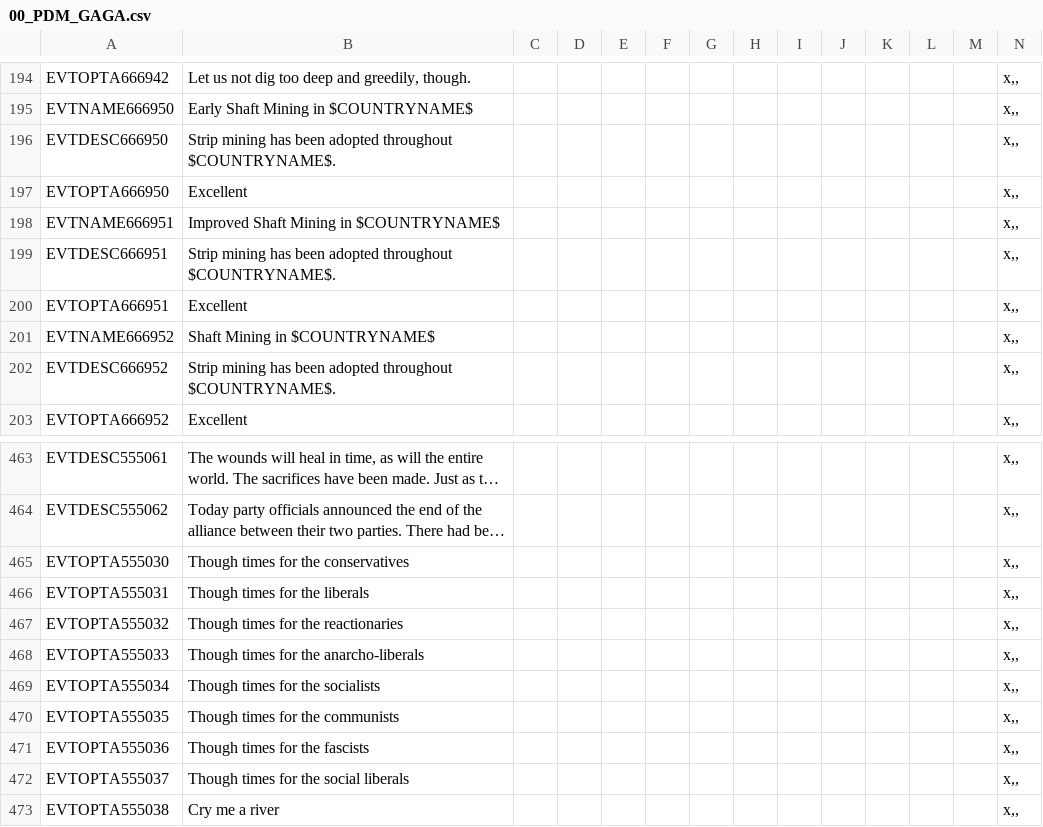
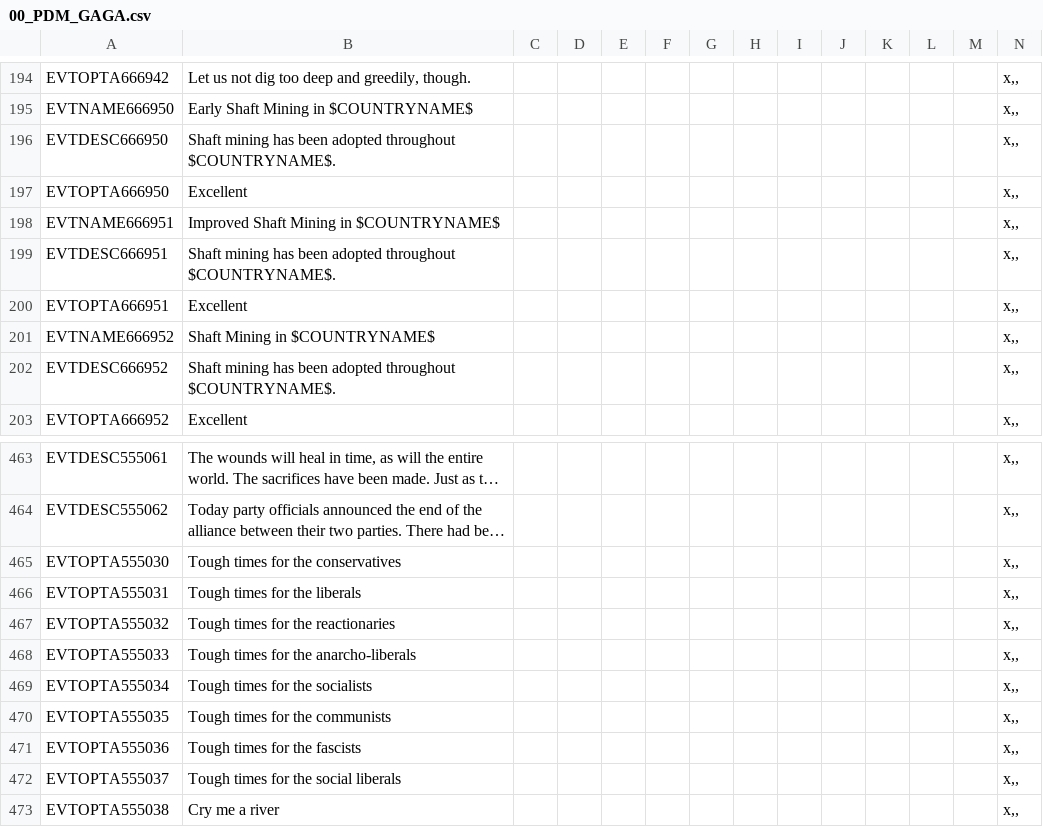
Before and after one commit to ShinWalks/concert-of-europe, a CSV file: PDM_Concert/localisation/00_PDM_GAGA.csv, drawn as a sheet; only a part is shown, gaps mark what is left out; long unchanged cells end in …; the diff covers the shown part only; the diff names each change by its address in the sheet, - before the commit and + after, or states it on an @@ line.

```diff
--- a/PDM_Concert/localisation/00_PDM_GAGA.csv
+++ b/PDM_Concert/localisation/00_PDM_GAGA.csv
-B196: Strip mining has…
+B196: Shaft mining has…
-B199: Strip mining has…
+B199: Shaft mining has…
-B202: Strip mining has…
+B202: Shaft mining has…
-B465: Though times for the conservatives
+B465: Tough times for the conservatives
-B466: Though times for the liberals
+B466: Tough times for the liberals
-B467: Though times for the reactionaries
+B467: Tough times for the reactionaries
-B468: Though times for the anarcho-liberals
+B468: Tough times for the anarcho-liberals
-B469: Though times for the socialists
+B469: Tough times for the socialists
-B470: Though times for the communists
+B470: Tough times for the communists
-B471: Though times for the fascists
+B471: Tough times for the fascists
-B472: Though times for the social liberals
+B472: Tough times for the social liberals
```
Also changed, not shown: 22 added rows and 1 edited cell elsewhere in this file, 1 other file.
